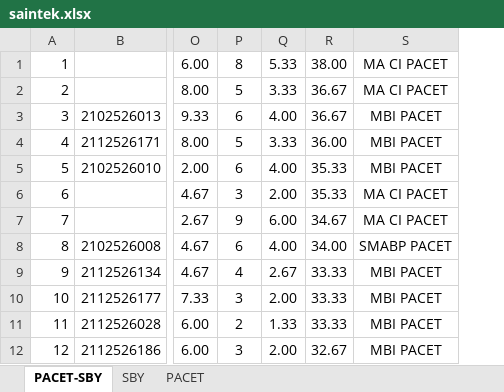
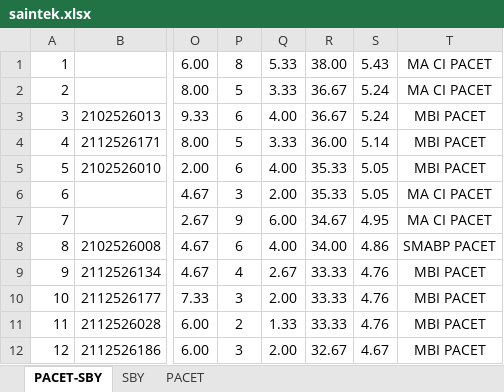
Before and after one commit to ARVIN3108/mbi-tryout-statistics, an Excel workbook: public/data/10-8-25/saintek.xlsx, sheet PACET-SBY, drawn as a sheet; only a part is shown, gaps mark what is left out; values as stored, in another font and other column widths than the file's, no borders; the diff names each change by its address in the sheet, - before the commit and + after, or states it on an @@ line.

Commit message:
[deploy] Added Average Cell for newer data. SAINTEK only, SOSHUM later

```diff
--- a/public/data/10-8-25/saintek.xlsx (sheet PACET-SBY)
+++ b/public/data/10-8-25/saintek.xlsx (sheet PACET-SBY)
+column S, rows 1-12: 5.43 | 5.24 | 5.24 | 5.14 | 5.05 | 5.05 | 4.95 | 4.86 | 4.76 | 4.76 | 4.76 | 4.67
```
Also changed, not shown: 2 other files.
